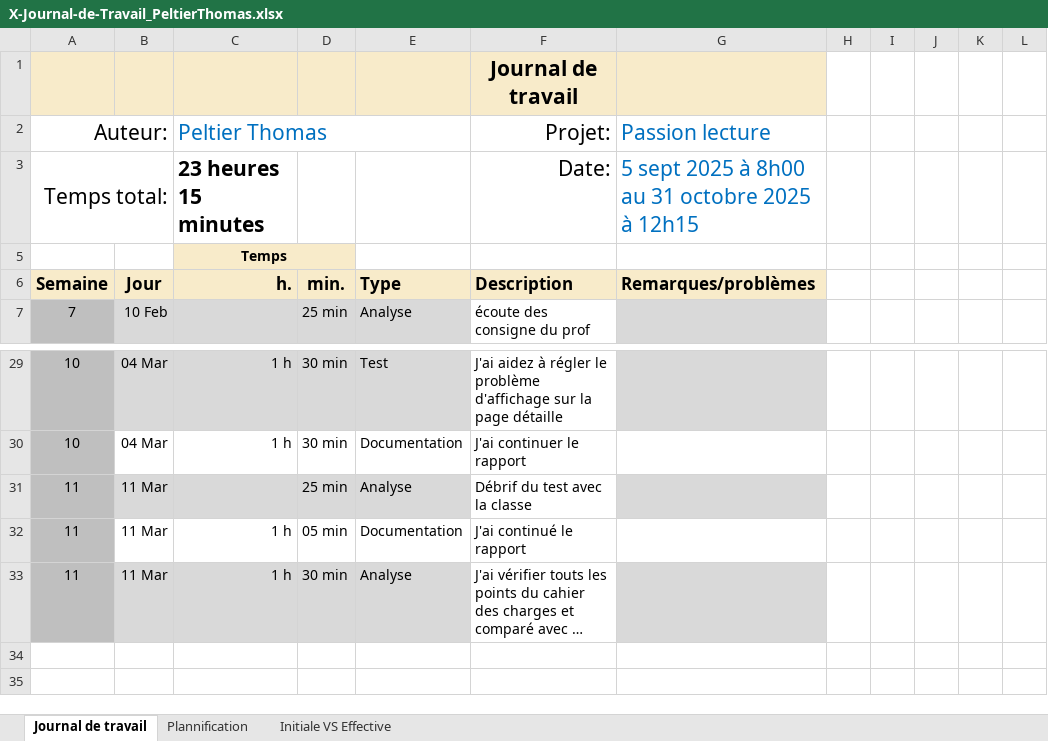
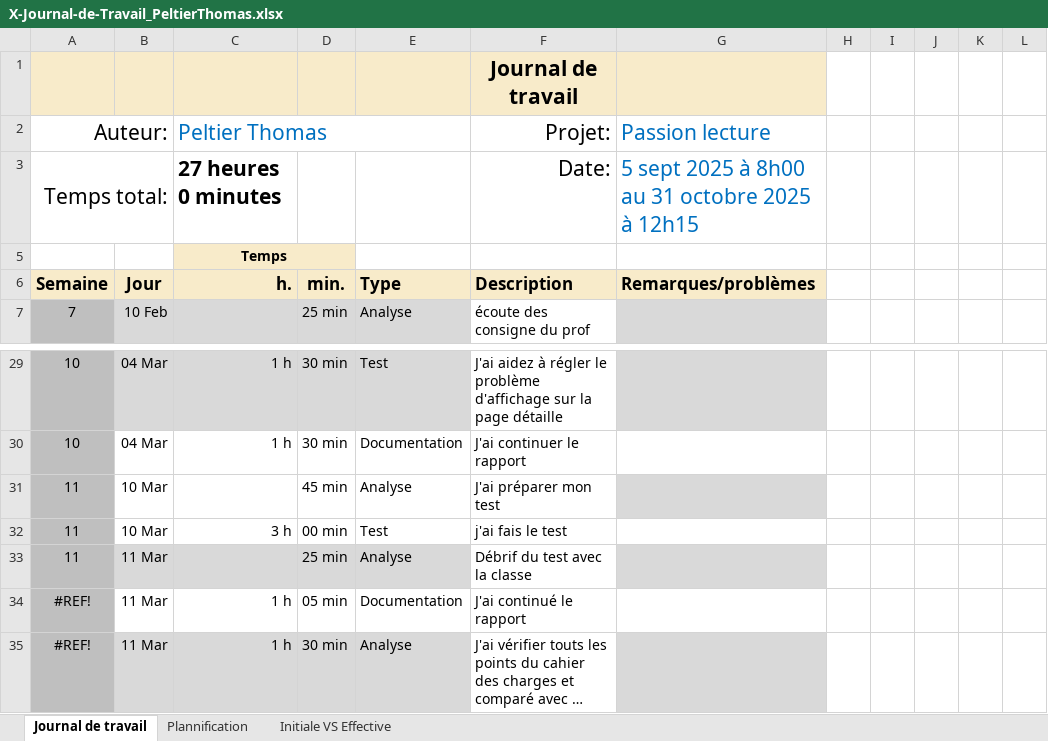
Before and after one commit to ThomasReynaud07/Passion-Lecture, an Excel workbook: Doc/X-Journal-de-Travail_PeltierThomas.xlsx, sheet Journal de travail, drawn as a sheet; only a part is shown, gaps mark what is left out; long unchanged cells end in …; values as stored, in another font and other column widths than the file's, no borders; conditional formats and table styles not drawn; addresses are those after the commit; the diff names each change by its address in the sheet, - before the commit and + after, or states it on an @@ line.

Commit message:
Doc(passion-lecture): update jdt Thomas P

```diff
--- a/Doc/X-Journal-de-Travail_PeltierThomas.xlsx (sheet Journal de travail)
+++ b/Doc/X-Journal-de-Travail_PeltierThomas.xlsx (sheet Journal de travail)
-C3 (Peltier Thomas): 23 heures 15 minutes
+C3 (Peltier Thomas): 27 heures 0 minutes
+row 31: 11 | 10 Mar |  | 45 min | Analyse | J'ai préparer mon test
+row 32: 11 | 10 Mar | 3 h | 00 min | Test | j'ai fais le test
-A34:A35 (Auteur:): 11
+A34:A35 (Auteur:): #REF!
```
Also changed, not shown: sheet Plannification, formulas that keep their value, hidden cells, charts or pictures.
